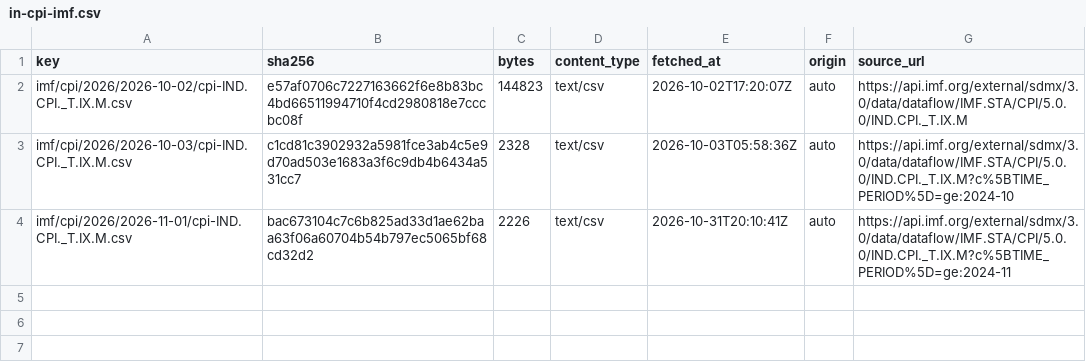
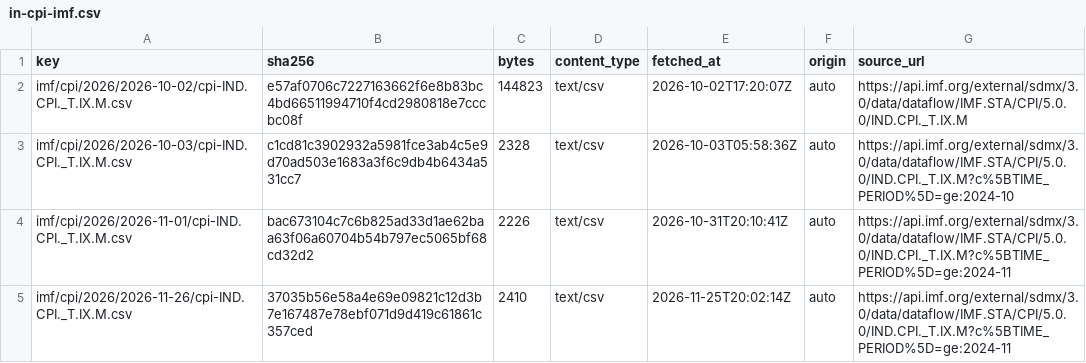
Before and after one commit to xfina-dev/xfina-data, a CSV file: v1/manifests/in-cpi-imf.csv, drawn as a sheet.

```diff
--- a/v1/manifests/in-cpi-imf.csv
+++ b/v1/manifests/in-cpi-imf.csv
@@ -4 +4,2 @@ imf/cpi/2026/2026-10-03/cpi-IND.CPI._T.IX.M.csv,c1cd81c3902932a5981fce3ab4c5e9d7
 imf/cpi/2026/2026-11-01/cpi-IND.CPI._T.IX.M.csv,bac673104c7c6b825ad33d1ae62baa63f06a60704b54b797ec5065bf68cd32d2,2226,text/csv,2026-10-31T20:10:41Z,auto,https://api.imf.org/external/sdmx/3.0/data/dataflow/IMF.STA/CPI/5.0.0/IND.CPI._T.IX.M?c%5BTIME_PERIOD%5D=ge:2024-11
+imf/cpi/2026/2026-11-26/cpi-IND.CPI._T.IX.M.csv,37035b56e58a4e69e09821c12d3b7e167487e78ebf071d9d419c61861c357ced,2410,text/csv,2026-11-25T20:02:14Z,auto,https://api.imf.org/external/sdmx/3.0/data/dataflow/IMF.STA/CPI/5.0.0/IND.CPI._T.IX.M?c%5BTIME_PERIOD%5D=ge:2024-11
```
Also changed, not shown: v1/fx/sbi-forex-card-usd.csv, v1/manifests/sbi-forex-card-usd.csv, 2 other files.
